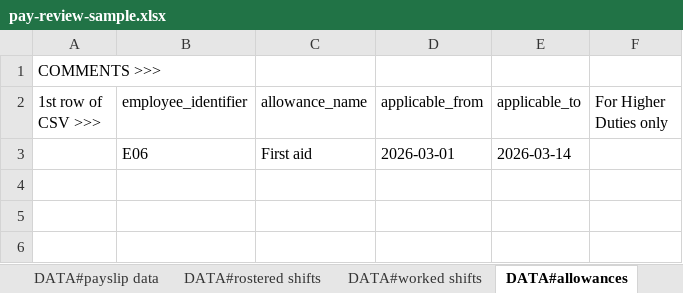
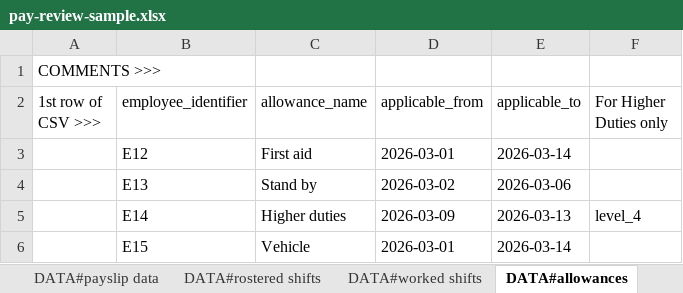
Before and after one commit to Australian-Payroll-Association/apa-company-os, an Excel workbook: scripts/recalc-sample-data/pay-review-sample.xlsx, sheet DATA#allowances, drawn as a sheet; values as stored, in another font and other column widths than the file's, no borders; the diff names each change by its address in the sheet, - before the commit and + after, or states it on an @@ line.

```diff
--- a/scripts/recalc-sample-data/pay-review-sample.xlsx (sheet DATA#allowances)
+++ b/scripts/recalc-sample-data/pay-review-sample.xlsx (sheet DATA#allowances)
-B3 (employee_identifier): E06
+B3 (employee_identifier): E12
+row 4:  | E13 | Stand by | 2026-03-02 | 2026-03-06
+row 5:  | E14 | Higher duties | 2026-03-09 | 2026-03-13 | level_4
+row 6:  | E15 | Vehicle | 2026-03-01 | 2026-03-14
```
Also changed, not shown: sheet DATA#worked shifts, sheet DATA#rostered shifts, sheet DATA#payslip data, sheet DATA#employee dynamic attribute, sheet DATA#employee static attributes, sheet DATA#callback shifts, 10 other files.
